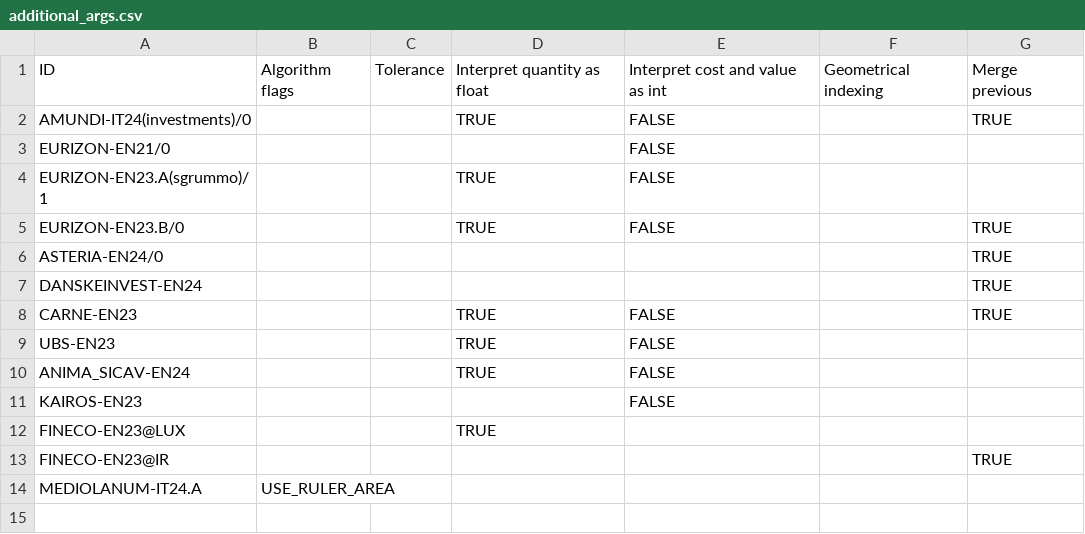
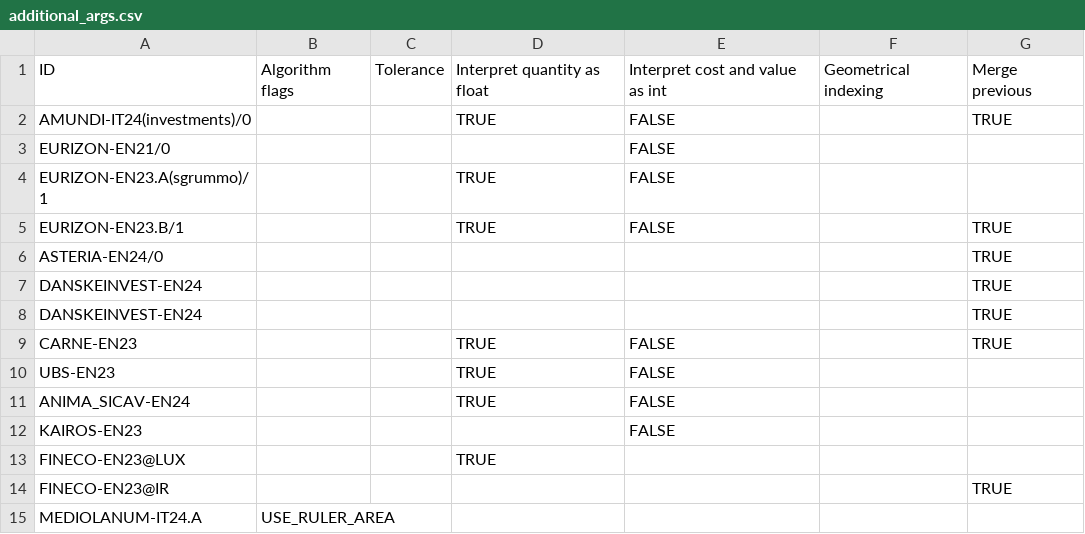
Before and after one commit to tvp-freeports/analysis_finance_reports, a CSV file: src/freeports_analysis/formats/algorithms/structured/investments/additional_args.csv, drawn as a sheet.

```diff
--- a/src/freeports_analysis/formats/algorithms/structured/investments/additional_args.csv
+++ b/src/freeports_analysis/formats/algorithms/structured/investments/additional_args.csv
@@ -4,4 +4,5 @@ EURIZON-EN21/0,,,,FALSE,,
 EURIZON-EN23.A(sgrummo)/1,,,TRUE,FALSE,,
-EURIZON-EN23.B/0,,,TRUE,FALSE,,TRUE
+EURIZON-EN23.B/1,,,TRUE,FALSE,,TRUE
 ASTERIA-EN24/0,,,,,,TRUE
+DANSKEINVEST-EN24,,,,,,TRUE
 DANSKEINVEST-EN24,,,,,,TRUE
```
Also changed, not shown: 2 other files.
